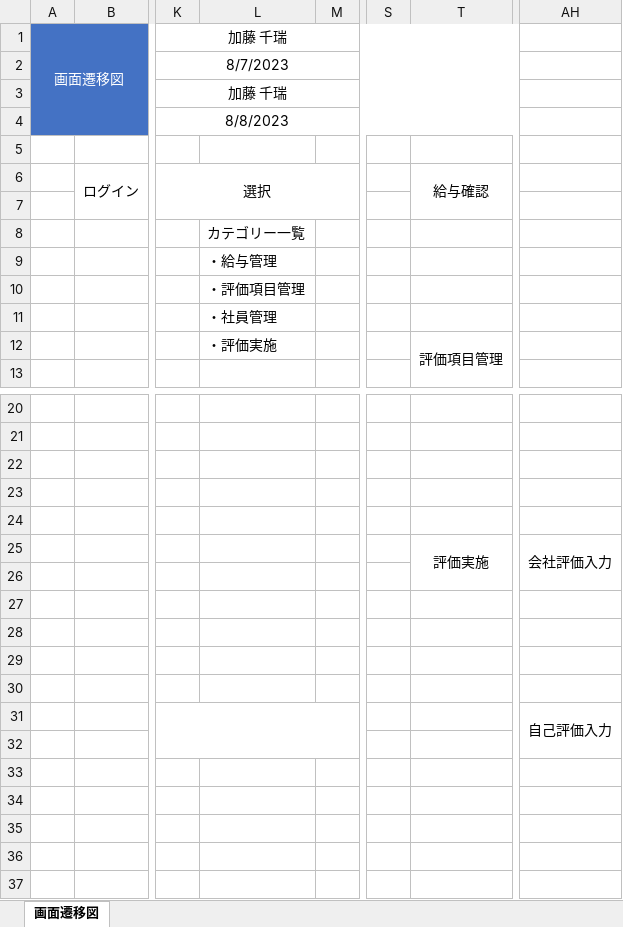
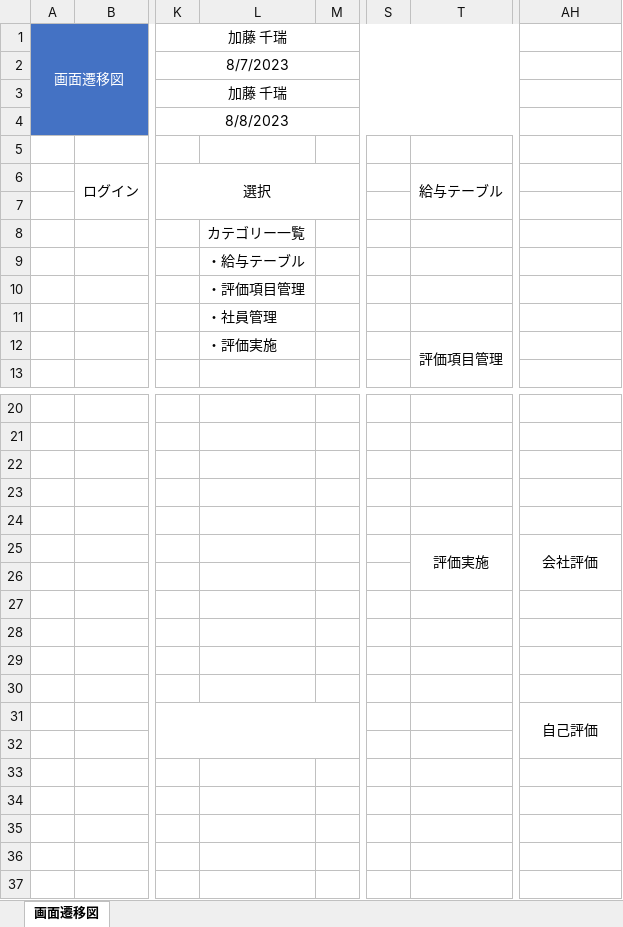
Before and after one commit to neko-zukin/company_evaluation, an Excel workbook: 画面遷移図.xlsx, sheet 画面遷移図, drawn as a sheet; only a part is shown, gaps mark what is left out; values as stored, in another font and other column widths than the file's, no borders; charts and pictures not drawn; the diff names each change by its address in the sheet, - before the commit and + after, or states it on an @@ line.

Commit message:
Update 画面遷移図.xlsx

```diff
--- a/画面遷移図.xlsx (sheet 画面遷移図)
+++ b/画面遷移図.xlsx (sheet 画面遷移図)
-T6: 給与確認
+T6: 給与テーブル
-L9: ・給与管理
+L9: ・給与テーブル
-AH25: 会社評価入力
+AH25: 会社評価
-AH31: 自己評価入力
+AH31: 自己評価
```
Also changed, not shown: charts or pictures.
